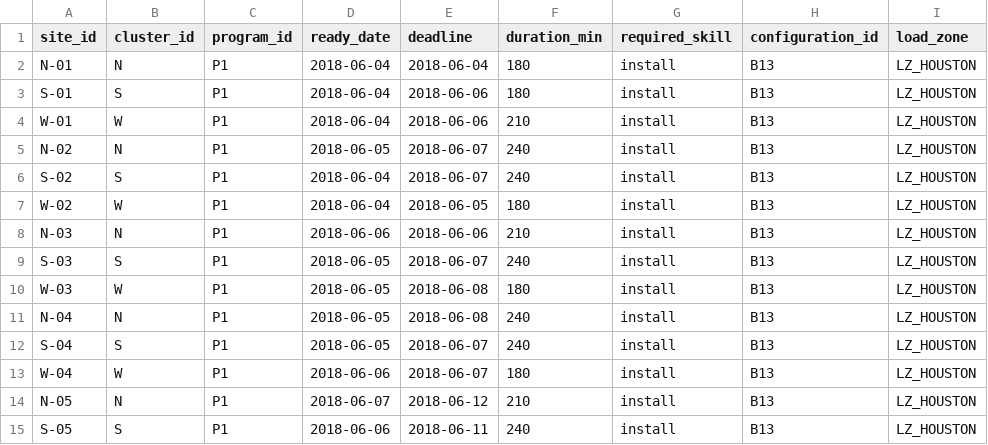
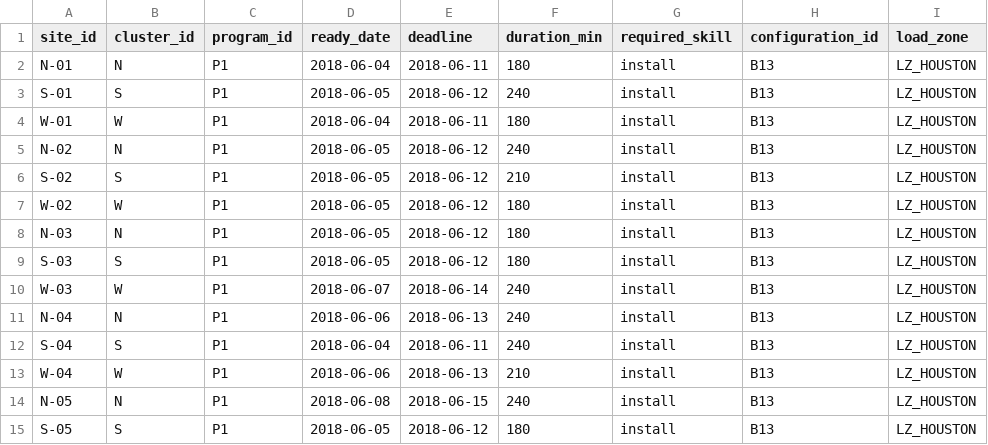
Before and after one commit to AkshayPR244/BasePowerHackathon, a CSV file: data/demo/standard/sites.csv, drawn as a sheet; only a part is shown; the diff covers the shown part only; the diff names each change by its address in the sheet, - before the commit and + after, or states it on an @@ line.

```diff
--- a/data/demo/standard/sites.csv
+++ b/data/demo/standard/sites.csv
-E2 (deadline): 2018-06-04
+E2 (deadline): 2018-06-11
-D3 (ready_date): 2018-06-04
+D3 (ready_date): 2018-06-05
-E3 (deadline): 2018-06-06
+E3 (deadline): 2018-06-12
-F3 (duration_min): 180
+F3 (duration_min): 240
-E4 (deadline): 2018-06-06
+E4 (deadline): 2018-06-11
-F4 (duration_min): 210
+F4 (duration_min): 180
-E5:E6 (deadline): 2018-06-07
+E5:E6 (deadline): 2018-06-12
-D6:D7 (ready_date): 2018-06-04
+D6:D7 (ready_date): 2018-06-05
-F6 (duration_min): 240
+F6 (duration_min): 210
-E7 (deadline): 2018-06-05
+E7 (deadline): 2018-06-12
-D8 (ready_date): 2018-06-06
+D8 (ready_date): 2018-06-05
-E8 (deadline): 2018-06-06
+E8 (deadline): 2018-06-12
-F8 (duration_min): 210
+F8 (duration_min): 180
-E9 (deadline): 2018-06-07
+E9 (deadline): 2018-06-12
-F9 (duration_min): 240
+F9 (duration_min): 180
-D10 (ready_date): 2018-06-05
+D10 (ready_date): 2018-06-07
-E10 (deadline): 2018-06-08
+E10 (deadline): 2018-06-14
-F10 (duration_min): 180
+F10 (duration_min): 240
-D11 (ready_date): 2018-06-05
+D11 (ready_date): 2018-06-06
-E11 (deadline): 2018-06-08
+E11 (deadline): 2018-06-13
-D12 (ready_date): 2018-06-05
+D12 (ready_date): 2018-06-04
-E12 (deadline): 2018-06-07
+E12 (deadline): 2018-06-11
-E13 (deadline): 2018-06-07
+E13 (deadline): 2018-06-13
-F13 (duration_min): 180
+F13 (duration_min): 210
-D14 (ready_date): 2018-06-07
+D14 (ready_date): 2018-06-08
-E14 (deadline): 2018-06-12
+E14 (deadline): 2018-06-15
-F14 (duration_min): 210
+F14 (duration_min): 240
-D15 (ready_date): 2018-06-06
+D15 (ready_date): 2018-06-05
-E15 (deadline): 2018-06-11
+E15 (deadline): 2018-06-12
-F15 (duration_min): 240
+F15 (duration_min): 180
```
Also changed, not shown: 35 edited cells elsewhere in this file, data/demo/standard/current_plan.csv, 36 other files.
